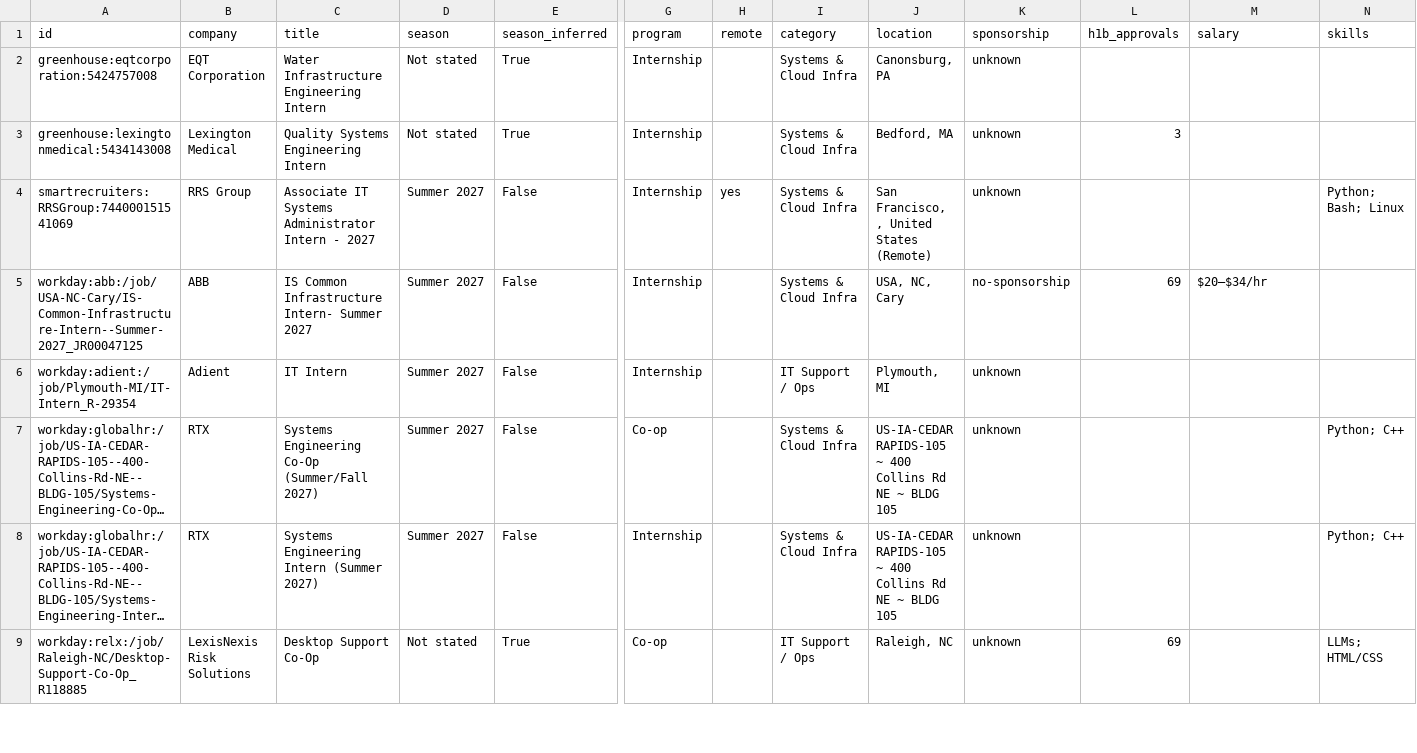
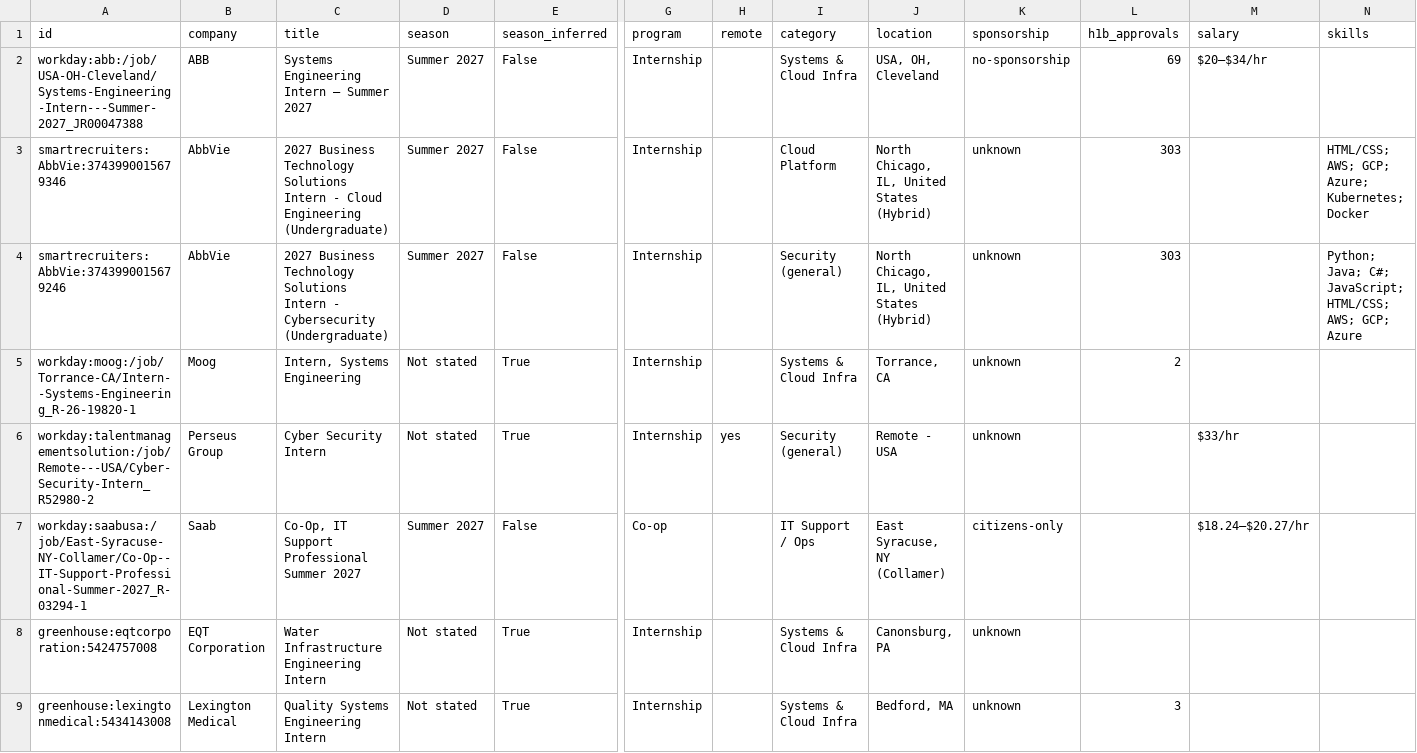
Before and after one commit to ihrtkaii/secnet-internships, a CSV file: data/internships.csv, drawn as a sheet; only a part is shown, gaps mark what is left out; the shorter side is filled out with more unchanged rows; long unchanged cells end in …; rows hold the shown columns only; the diff names each change by its address in the sheet, - before the commit and + after, or states it on an @@ line.

```diff
--- a/data/internships.csv
+++ b/data/internships.csv
+row 2: workday:abb:/job/USA-OH-Cleveland/Systems-Engineering-Intern---Summer-2027_JR00047388 | ABB | Systems Engineering Intern – Summer 2027 | Summer 2027 | False | Internship |  | Systems & Cloud Infra | USA, OH, Cleveland | no-sponsorship | 69 | $20–$34/hr
+row 3: smartrecruiters:AbbVie:3743990015679346 | AbbVie | 2027 Business Technology Solutions Intern - Cloud Engineering (Undergraduate) | Summer 2027 | False | Internship |  | Cloud Platform | North Chicago, IL, United States (Hybrid) | unknown | 303 |  | HTML/CSS; AWS; GCP; Azure; Kubernetes; Docker
+row 4: smartrecruiters:AbbVie:3743990015679246 | AbbVie | 2027 Business Technology Solutions Intern - Cybersecurity (Undergraduate) | Summer 2027 | False | Internship |  | Security (general) | North Chicago, IL, United States (Hybrid) | unknown | 303 |  | Python; Java; C#; JavaScript; HTML/CSS; AWS; GCP; Azure
+row 5: workday:moog:/job/Torrance-CA/Intern--Systems-Engineering_R-26-19820-1 | Moog | Intern, Systems Engineering | Not stated | True | Internship |  | Systems & Cloud Infra | Torrance, CA | unknown | 2
+row 6: workday:talentmanagementsolution:/job/Remote---USA/Cyber-Security-Intern_R52980-2 | Perseus Group | Cyber Security Intern | Not stated | True | Internship | yes | Security (general) | Remote - USA | unknown |  | $33/hr
+row 7: workday:saabusa:/job/East-Syracuse-NY-Collamer/Co-Op--IT-Support-Professional-Summer-2027_R-03294-1 | Saab | Co-Op, IT Support Professional Summer 2027 | Summer 2027 | False | Co-op |  | IT Support / Ops | East Syracuse, NY (Collamer) | citizens-only |  | $18.24–$20.27/hr
```
Also changed, not shown: docs/internships.csv, 15 other files.
